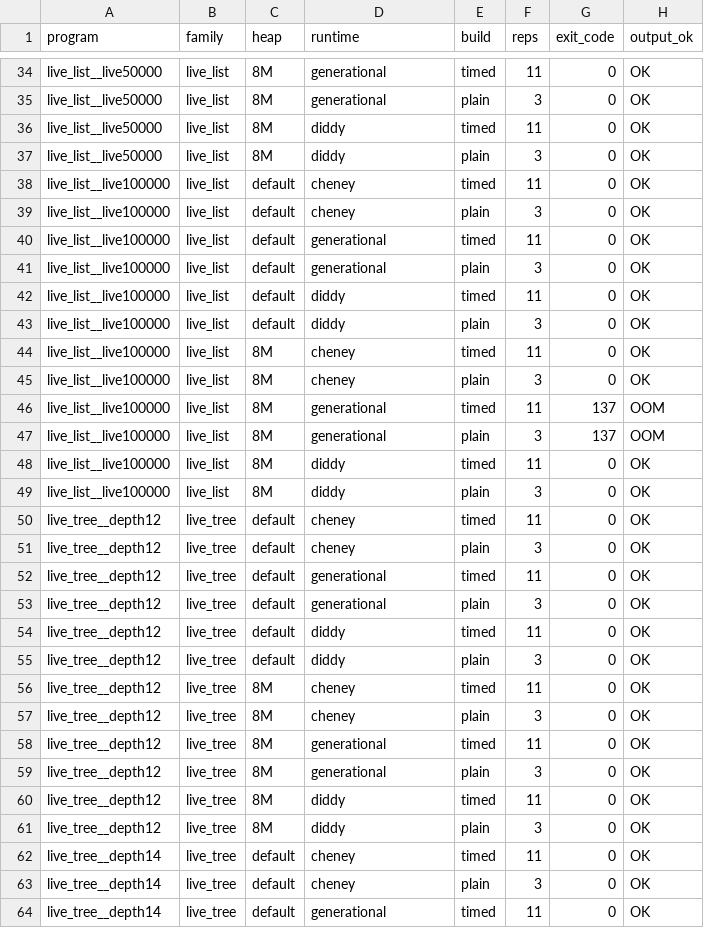
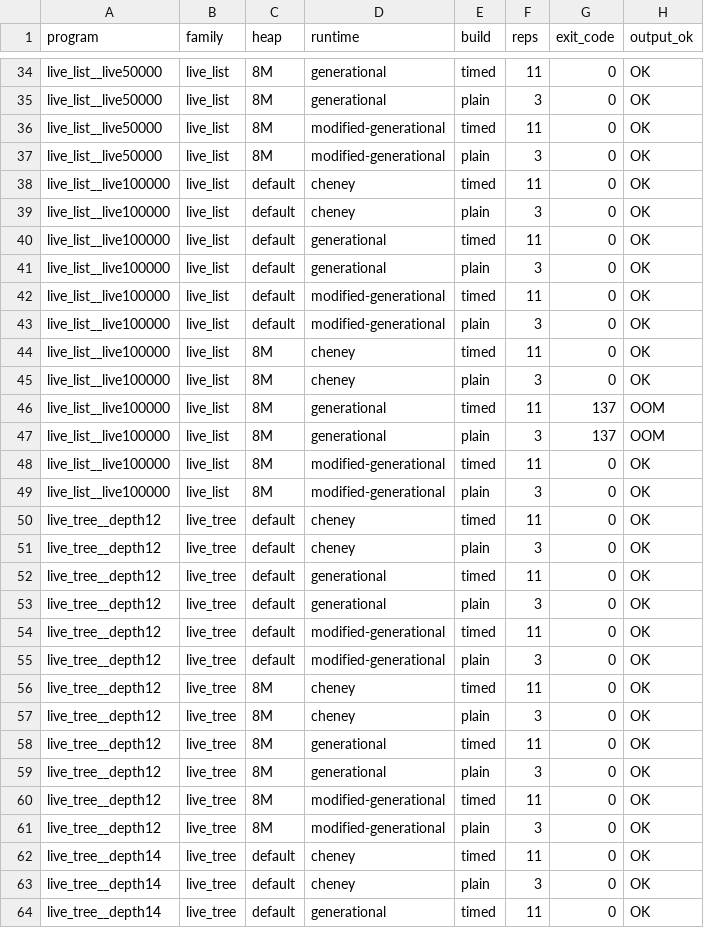
Before and after one commit to kdr2743/lo-runtime, a CSV file: bench/results/run-1/summary.csv, drawn as a sheet; only a part is shown, gaps mark what is left out; the diff covers the shown part only; the diff names each change by its address in the sheet, - before the commit and + after, or states it on an @@ line.

```diff
--- a/bench/results/run-1/summary.csv
+++ b/bench/results/run-1/summary.csv
-D36:D37 (runtime): diddy
+D36:D37 (runtime): modified-generational
-D42:D43 (runtime): diddy
+D42:D43 (runtime): modified-generational
-D48:D49 (runtime): diddy
+D48:D49 (runtime): modified-generational
-D54:D55 (runtime): diddy
+D54:D55 (runtime): modified-generational
-D60:D61 (runtime): diddy
+D60:D61 (runtime): modified-generational
```
Also changed, not shown: 62 edited cells elsewhere in this file, bench/results/run-2/summary.csv, 8 other files.
